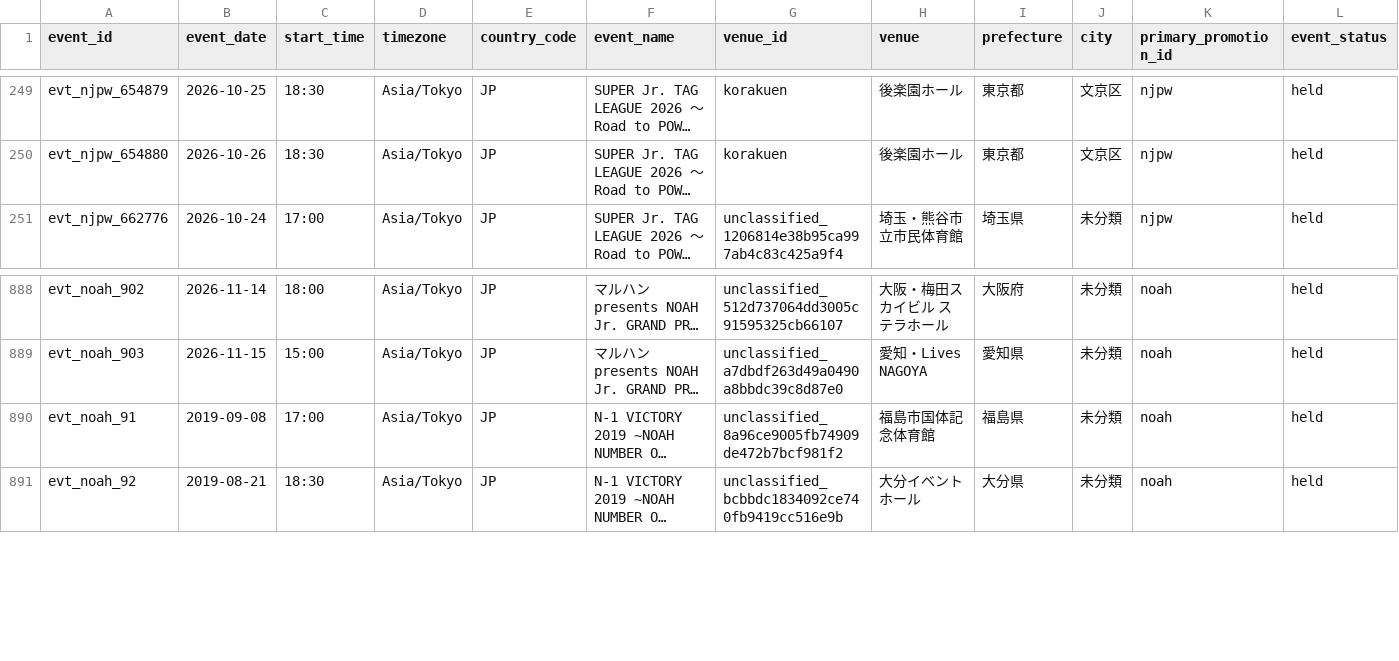
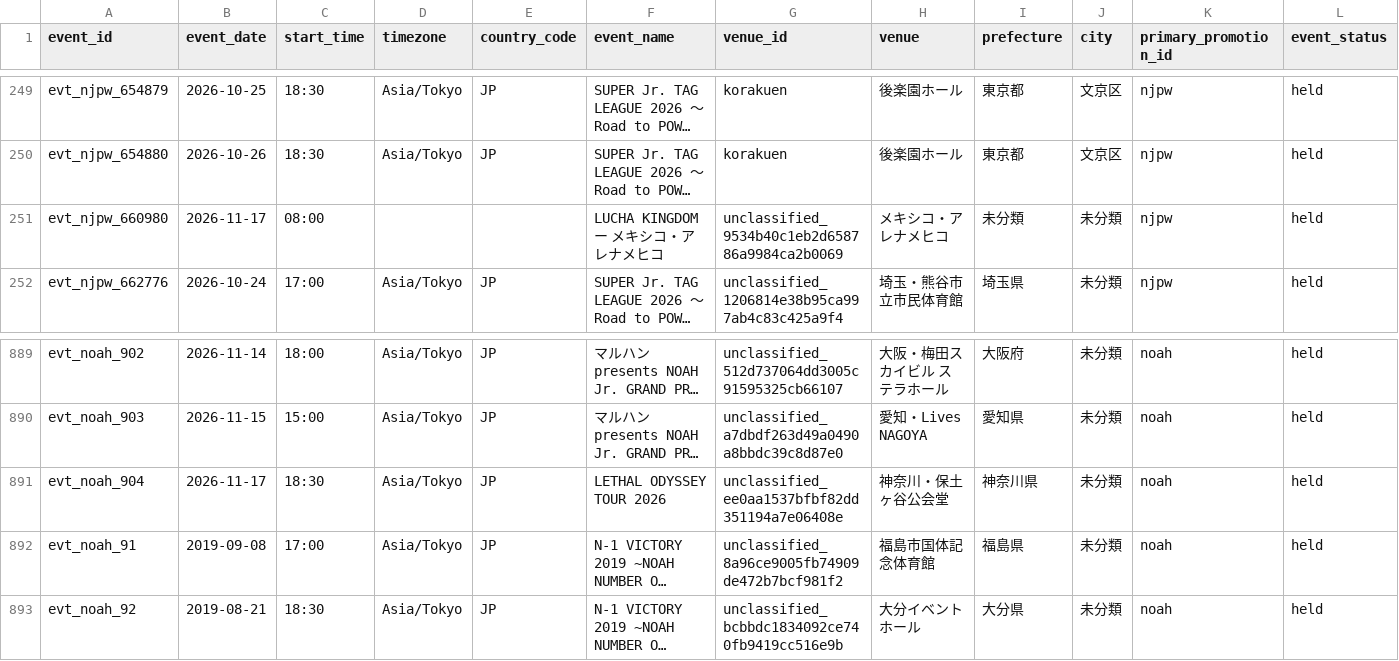
Before and after one commit to yutarowada0402/prowrestling-attendance, a CSV file: exports/events.csv, drawn as a sheet; only a part is shown, gaps mark what is left out; long unchanged cells end in …; rows hold the shown columns only; the diff names each change by its address in the sheet, - before the commit and + after, or states it on an @@ line.

```diff
--- a/exports/events.csv
+++ b/exports/events.csv
+row 251: evt_njpw_660980 | 2026-11-17 | 08:00 |  |  | LUCHA KINGDOM ー メキシコ・アレナメヒコ | unclassified_9534b40c1eb2d658786a9984ca2b0069 | メキシコ・アレナメヒコ | 未分類 | 未分類 | njpw | held
+row 891: evt_noah_904 | 2026-11-17 | 18:30 | Asia/Tokyo | JP | LETHAL ODYSSEY TOUR 2026 | unclassified_ee0aa1537bfbf82dd351194a7e06408e | 神奈川・保土ヶ谷公会堂 | 神奈川県 | 未分類 | noah | held
```
Also changed, not shown: data/mappings/event_ids.csv, exports/attendance_by_venue.csv, 24 other files.
